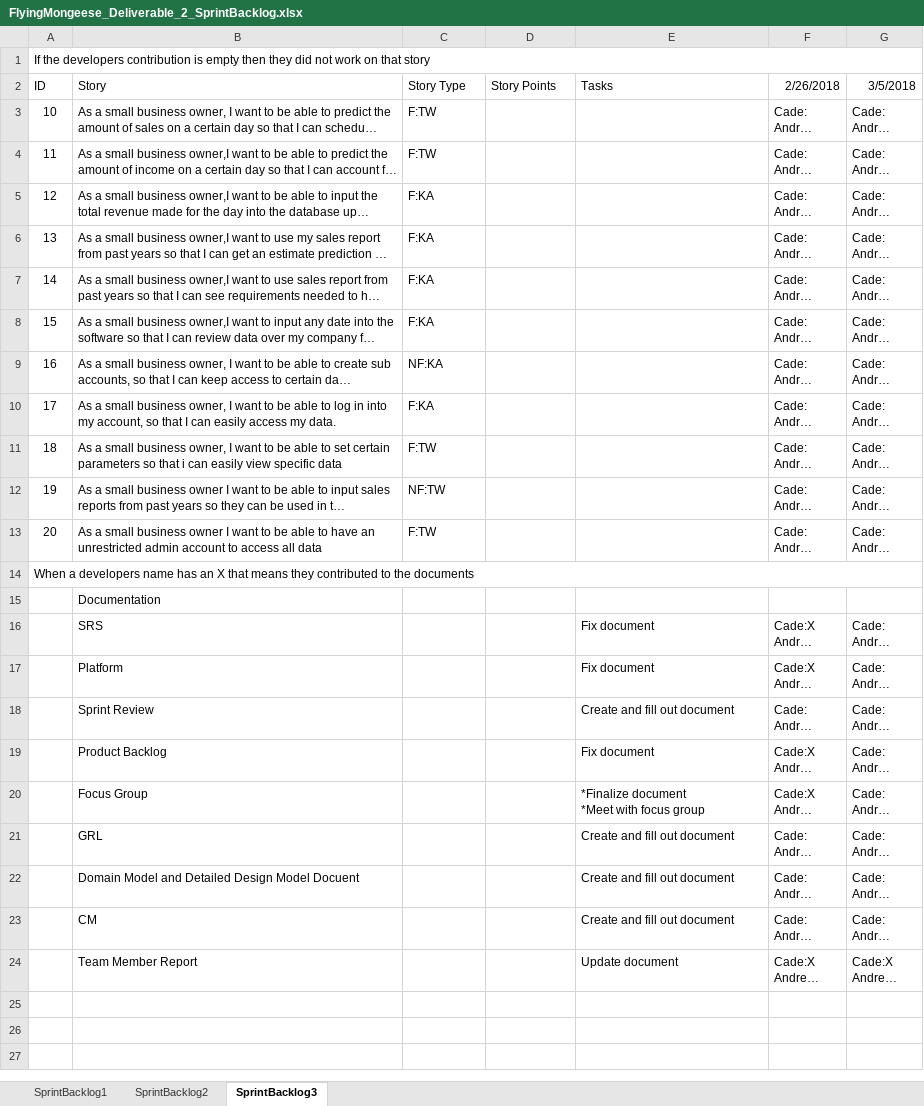
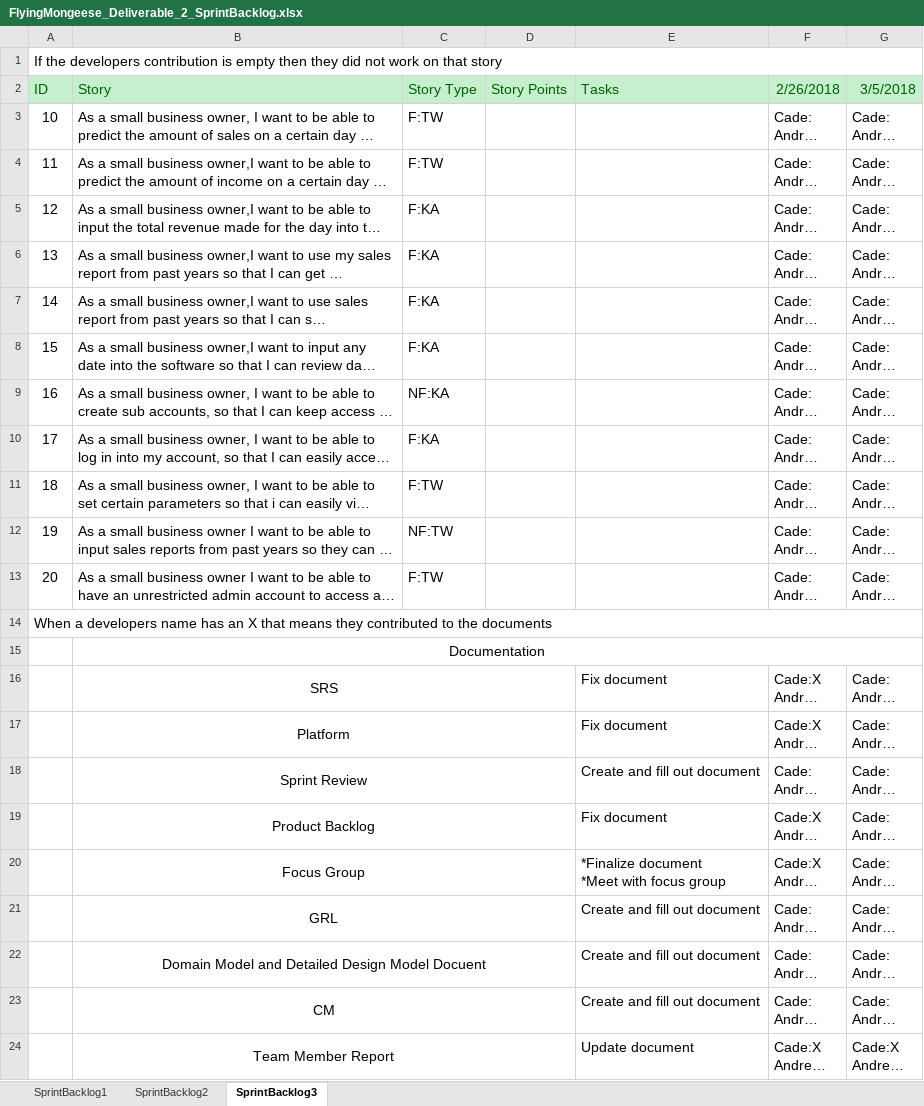
Before and after one commit to Airboy98/Software_Engineering_2_Project, an Excel workbook: documents/FlyingMongeese_Deliverable_2_SprintBacklog.xlsx, sheet SprintBacklog3, drawn as a sheet; long unchanged cells end in …; values as stored, in another font and other column widths than the file's, no borders; conditional formats not drawn; the diff names each change by its address in the sheet, - before the commit and + after, or states it on an @@ line.

Commit message:
format sprint backlog

```diff
--- a/documents/FlyingMongeese_Deliverable_2_SprintBacklog.xlsx (sheet SprintBacklog3)
+++ b/documents/FlyingMongeese_Deliverable_2_SprintBacklog.xlsx (sheet SprintBacklog3)
@@ A1 text size: larger @@
@@ A2:G2 text size: larger, fill: none → #C6EFCE, text colour: black → #006100 @@
@@ A3:C13 text size: larger @@
@@ F3:G13 text size: larger @@
@@ A14 text size: larger @@
@@ B15:B24 text size: larger, alignment: left → center @@
+B15:G15 merged
+B16:D16 merged
@@ E16:G24 text size: larger @@
+B17:D17 merged
+B18:D18 merged
+B19:D19 merged
+B20:D20 merged
+B21:D21 merged
+B22:D22 merged
+B23:D23 merged
+B24:D24 merged
```
Also changed, not shown: 1 other file.
